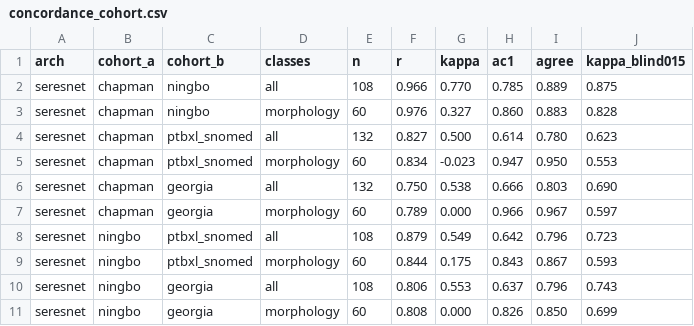
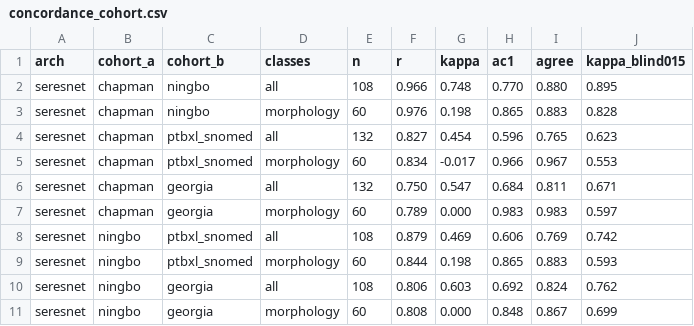
Before and after one commit to drfatihkoksal/single-lead-ecg-sufficiency, a CSV file: artifacts_v2/aggregate/concordance_cohort.csv, drawn as a sheet; only a part is shown; the diff covers the shown part only.

```diff
--- a/artifacts_v2/aggregate/concordance_cohort.csv
+++ b/artifacts_v2/aggregate/concordance_cohort.csv
@@ -1,11 +1,11 @@
 arch,cohort_a,cohort_b,classes,n,r,kappa,ac1,agree,kappa_blind015
-seresnet,chapman,ningbo,all,108,0.966,0.770,0.785,0.889,0.875
-seresnet,chapman,ningbo,morphology,60,0.976,0.327,0.860,0.883,0.828
-seresnet,chapman,ptbxl_snomed,all,132,0.827,0.500,0.614,0.780,0.623
-seresnet,chapman,ptbxl_snomed,morphology,60,0.834,-0.023,0.947,0.950,0.553
-seresnet,chapman,georgia,all,132,0.750,0.538,0.666,0.803,0.690
-seresnet,chapman,georgia,morphology,60,0.789,0.000,0.966,0.967,0.597
-seresnet,ningbo,ptbxl_snomed,all,108,0.879,0.549,0.642,0.796,0.723
-seresnet,ningbo,ptbxl_snomed,morphology,60,0.844,0.175,0.843,0.867,0.593
-seresnet,ningbo,georgia,all,108,0.806,0.553,0.637,0.796,0.743
-seresnet,ningbo,georgia,morphology,60,0.808,0.000,0.826,0.850,0.699
+seresnet,chapman,ningbo,all,108,0.966,0.748,0.770,0.880,0.895
+seresnet,chapman,ningbo,morphology,60,0.976,0.198,0.865,0.883,0.828
+seresnet,chapman,ptbxl_snomed,all,132,0.827,0.454,0.596,0.765,0.623
+seresnet,chapman,ptbxl_snomed,morphology,60,0.834,-0.017,0.966,0.967,0.553
+seresnet,chapman,georgia,all,132,0.750,0.547,0.684,0.811,0.671
+seresnet,chapman,georgia,morphology,60,0.789,0.000,0.983,0.983,0.597
+seresnet,ningbo,ptbxl_snomed,all,108,0.879,0.469,0.606,0.769,0.742
+seresnet,ningbo,ptbxl_snomed,morphology,60,0.844,0.198,0.865,0.883,0.593
+seresnet,ningbo,georgia,all,108,0.806,0.603,0.692,0.824,0.762
+seresnet,ningbo,georgia,morphology,60,0.808,0.000,0.848,0.867,0.699
```
Also changed, not shown: 30 edited cells elsewhere in this file, artifacts_v2/aggregate/concordance_arch.csv, artifacts_v2/aggregate/sufficiency_by_class.csv, 43 other files.
